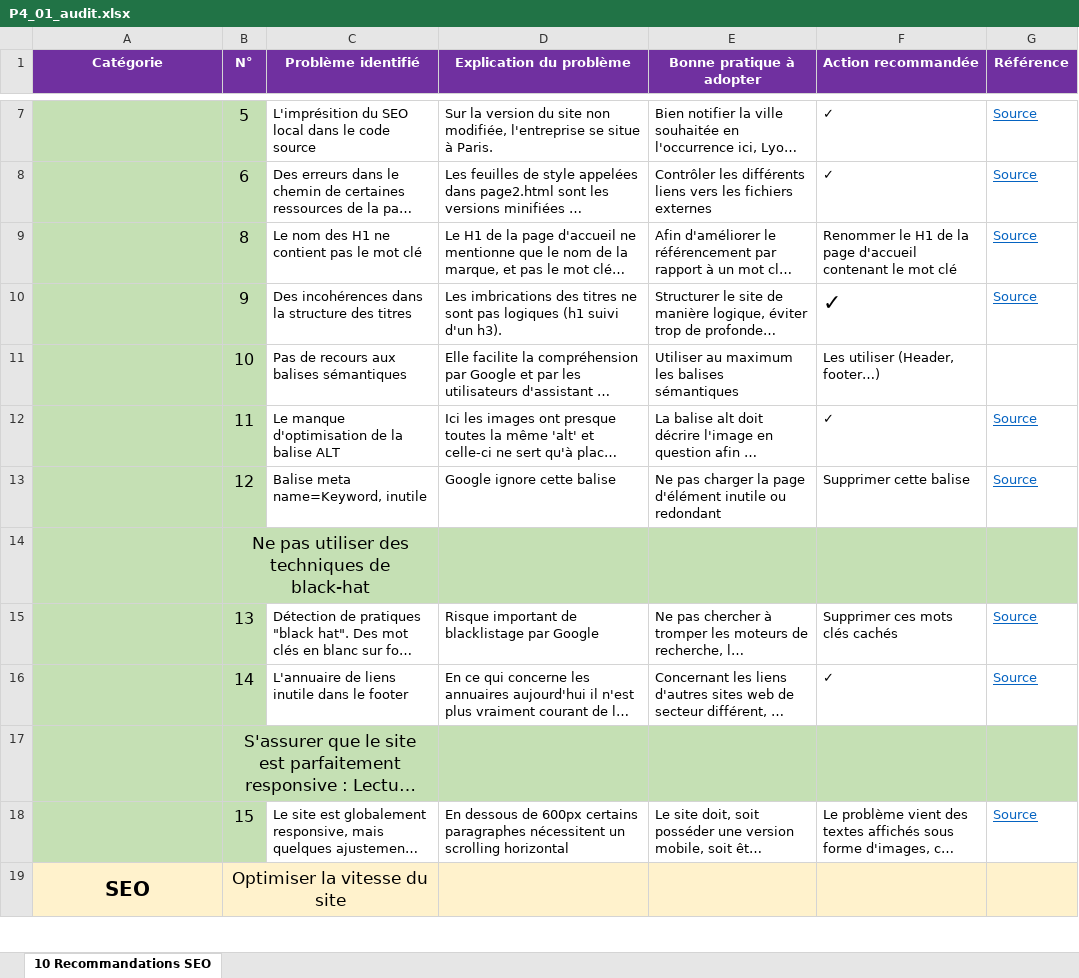
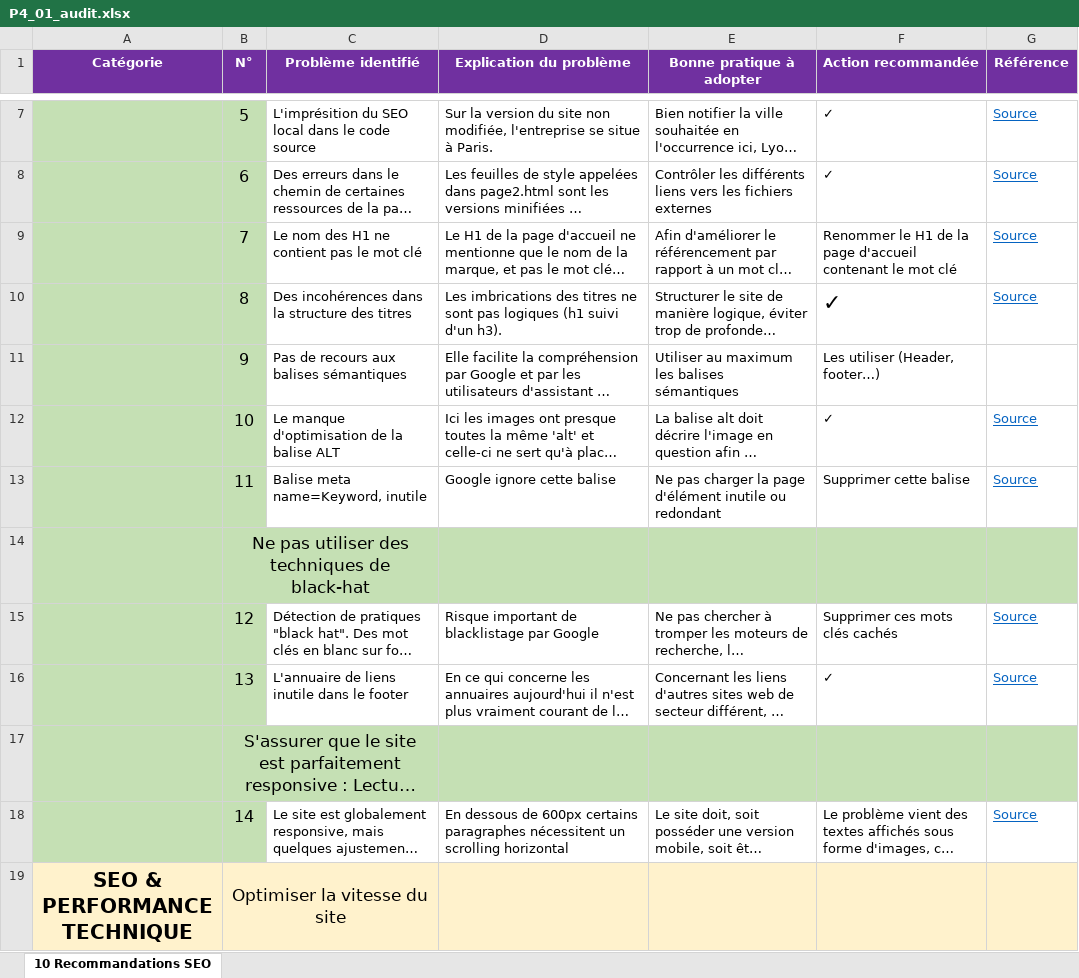
Before and after one commit to jessen87/JessenRungen_4_25102021, an Excel workbook: audit/P4_01_audit.xlsx, sheet 10 Recommandations SEO, drawn as a sheet; only a part is shown, gaps mark what is left out; long unchanged cells end in …; values as stored, in another font and other column widths than the file's, no borders; charts and pictures not drawn; the diff covers the shown part only; the diff names each change by its address in the sheet, - before the commit and + after, or states it on an @@ line.

```diff
--- a/audit/P4_01_audit.xlsx (sheet 10 Recommandations SEO)
+++ b/audit/P4_01_audit.xlsx (sheet 10 Recommandations SEO)
-B9 (N°): 8
+B9 (N°): 7
-B10 (N°): 9
+B10 (N°): 8
-B11 (N°): 10
+B11 (N°): 9
-B12 (N°): 11
+B12 (N°): 10
-B13 (N°): 12
+B13 (N°): 11
-B15 (N°): 13
+B15 (N°): 12
-B16 (N°): 14
+B16 (N°): 13
-B18 (N°): 15
+B18 (N°): 14
-A19 (Catégorie): SEO
+A19 (Catégorie): SEO & PERFORMANCE TECHNIQUE
```
Also changed, not shown: 2 added rows, 2 removed rows, 31 edited cells and cell formats elsewhere in this sheet, 1 other file.
